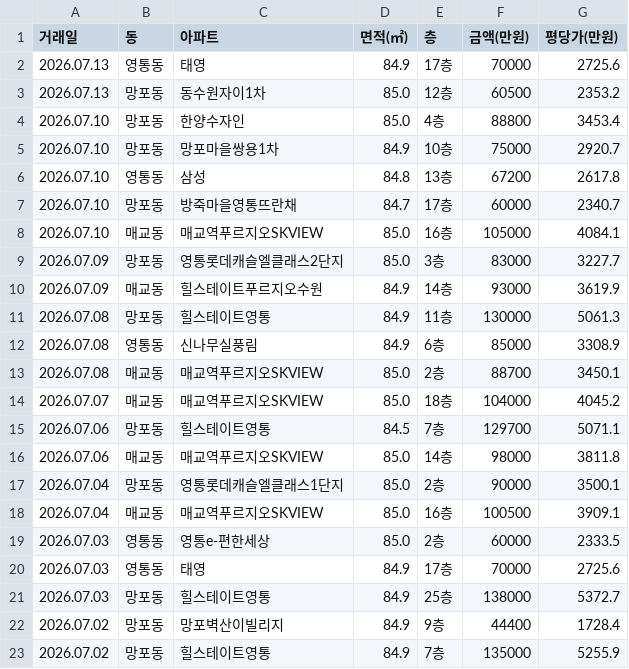
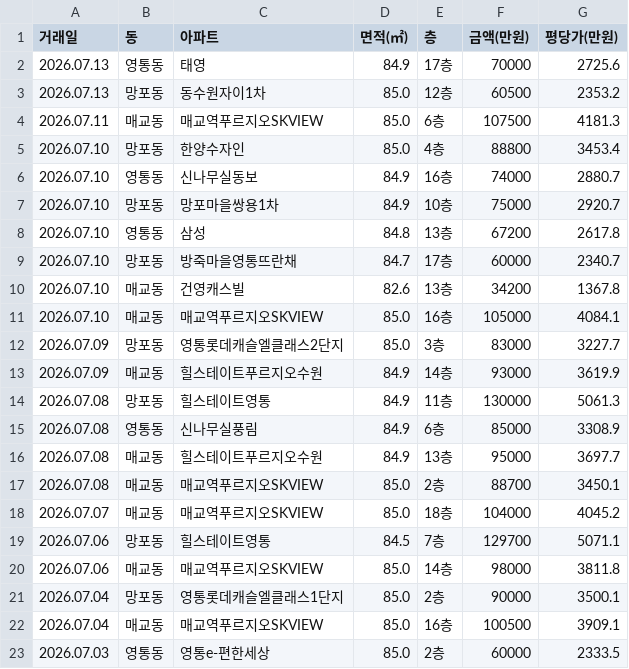
Before and after one commit to gamechris98-sketch/suwon-real-estate, a CSV file: suwon_real_estate.csv, drawn as a sheet; only a part is shown; the shorter side is filled out with more unchanged rows; the diff names each change by its address in the sheet, - before the commit and + after, or states it on an @@ line.

```diff
--- a/suwon_real_estate.csv
+++ b/suwon_real_estate.csv
+row 4: 2026.07.11 | 매교동 | 매교역푸르지오SKVIEW | 85.0 | 6층 | 107500 | 4181.3
+row 6: 2026.07.10 | 영통동 | 신나무실동보 | 84.9 | 16층 | 74000 | 2880.7
+row 10: 2026.07.10 | 매교동 | 건영캐스빌 | 82.6 | 13층 | 34200 | 1367.8
+row 16: 2026.07.08 | 매교동 | 힐스테이트푸르지오수원 | 84.9 | 13층 | 95000 | 3697.7
```
Also changed, not shown: 1 other file.
